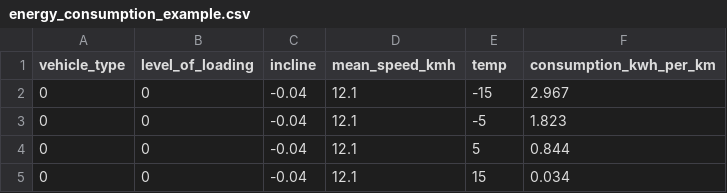
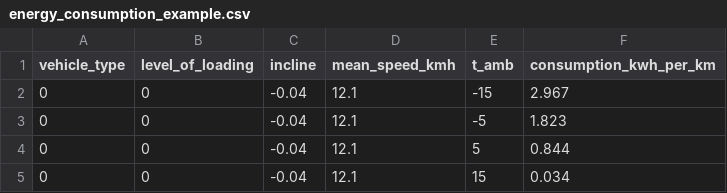
Before and after one commit to rl-institut/SimBA, a CSV file: data/examples/energy_consumption_example.csv, drawn as a sheet; only a part is shown.

Commit message:
hotfix energy consumption and rearrange lines in config

```diff
--- a/data/examples/energy_consumption_example.csv
+++ b/data/examples/energy_consumption_example.csv
@@ -1,2 +1,2 @@
-vehicle_type,level_of_loading,incline,mean_speed_kmh,temp,consumption_kwh_per_km
+vehicle_type,level_of_loading,incline,mean_speed_kmh,t_amb,consumption_kwh_per_km
 0,0,-0.04,12.1,-15,2.967
```
Also changed, not shown: 2 other files.
